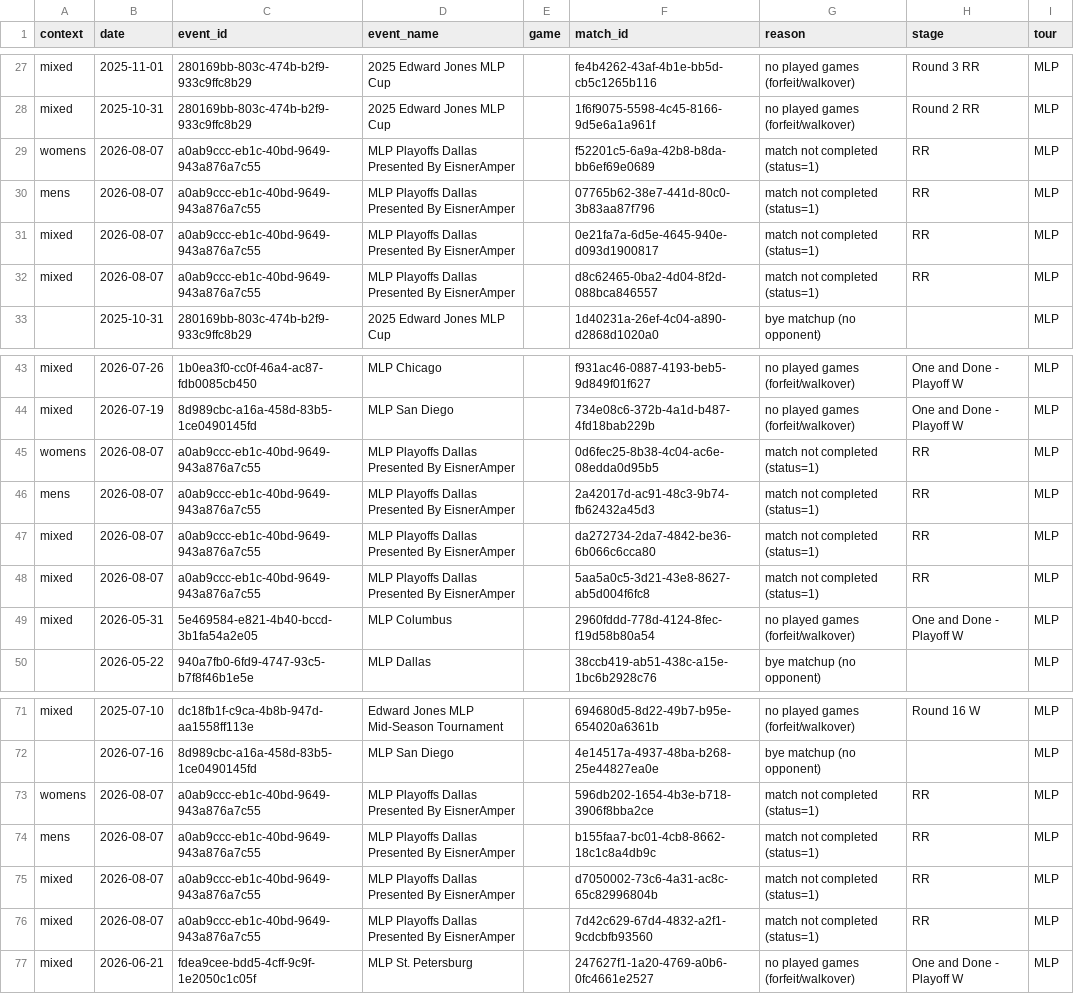
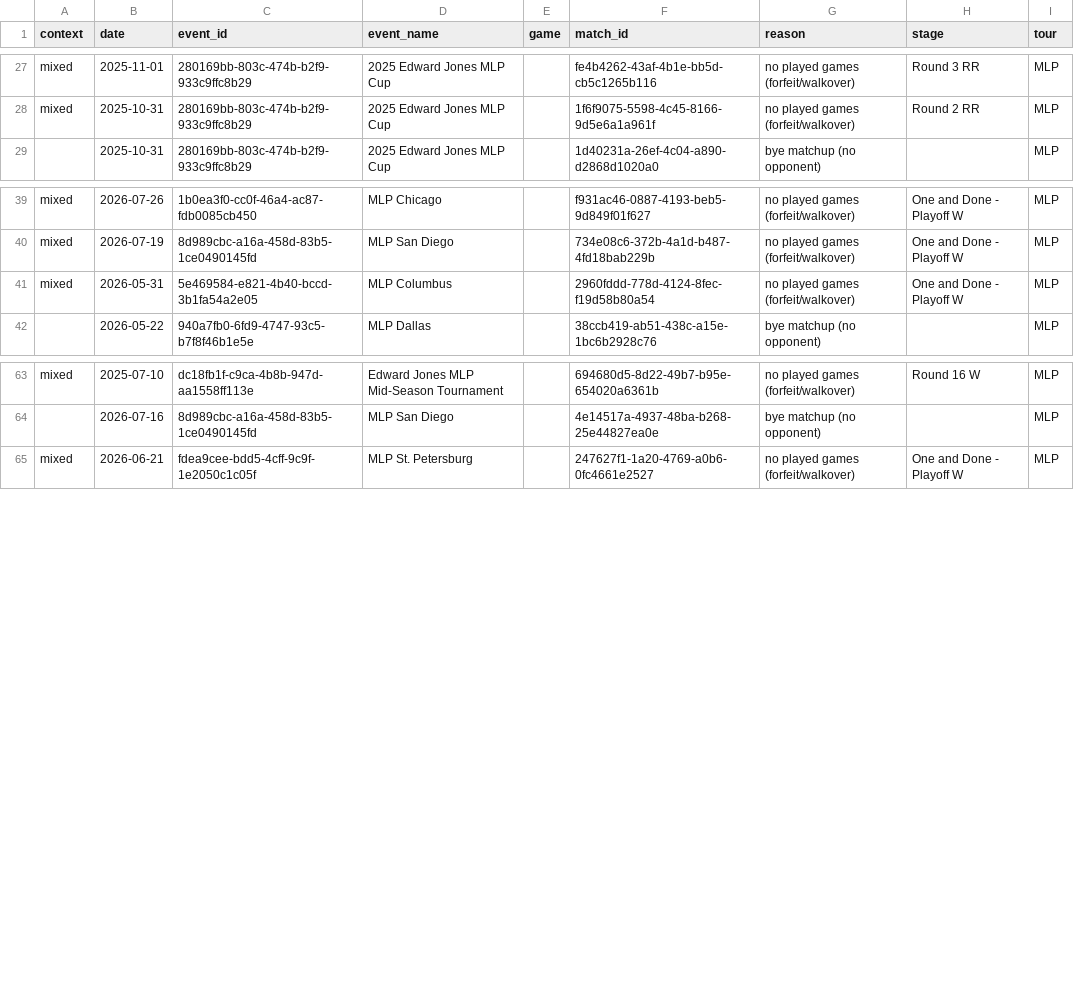
Before and after one commit to chad-murphy-data/pickleball, a CSV file: data/dropped.csv, drawn as a sheet; only a part is shown, gaps mark what is left out.

```diff
--- a/data/dropped.csv
+++ b/data/dropped.csv
@@ -28,6 +28,2 @@ mixed,2025-11-01,280169bb-803c-474b-b2f9-933c9ffc8b29,2025 Edward Jones MLP Cup,
 mixed,2025-10-31,280169bb-803c-474b-b2f9-933c9ffc8b29,2025 Edward Jones MLP Cup,,1f6f9075-5598-4c45-8166-9d5e6a1a961f,no played games (forfeit/walkover),Round 2 RR,MLP
-womens,2026-08-07,a0ab9ccc-eb1c-40bd-9649-943a876a7c55,MLP Playoffs Dallas Presented By EisnerAmper,,f52201c5-6a9a-42b8-b8da-bb6ef69e0689,match not completed (status=1),RR,MLP
-mens,2026-08-07,a0ab9ccc-eb1c-40bd-9649-943a876a7c55,MLP Playoffs Dallas Presented By EisnerAmper,,07765b62-38e7-441d-80c0-3b83aa87f796,match not completed (status=1),RR,MLP
-mixed,2026-08-07,a0ab9ccc-eb1c-40bd-9649-943a876a7c55,MLP Playoffs Dallas Presented By EisnerAmper,,0e21fa7a-6d5e-4645-940e-d093d1900817,match not completed (status=1),RR,MLP
-mixed,2026-08-07,a0ab9ccc-eb1c-40bd-9649-943a876a7c55,MLP Playoffs Dallas Presented By EisnerAmper,,d8c62465-0ba2-4d04-8f2d-088bca846557,match not completed (status=1),RR,MLP
 ,2025-10-31,280169bb-803c-474b-b2f9-933c9ffc8b29,2025 Edward Jones MLP Cup,,1d40231a-26ef-4c04-a890-d2868d1020a0,bye matchup (no opponent),,MLP
@@ -44,6 +40,2 @@ mixed,2026-07-26,1b0ea3f0-cc0f-46a4-ac87-fdb0085cb450,MLP Chicago,,f931ac46-0887
 mixed,2026-07-19,8d989cbc-a16a-458d-83b5-1ce0490145fd,MLP San Diego,,734e08c6-372b-4a1d-b487-4fd18bab229b,no played games (forfeit/walkover),One and Done - Playoff W,MLP
-womens,2026-08-07,a0ab9ccc-eb1c-40bd-9649-943a876a7c55,MLP Playoffs Dallas Presented By EisnerAmper,,0d6fec25-8b38-4c04-ac6e-08edda0d95b5,match not completed (status=1),RR,MLP
-mens,2026-08-07,a0ab9ccc-eb1c-40bd-9649-943a876a7c55,MLP Playoffs Dallas Presented By EisnerAmper,,2a42017d-ac91-48c3-9b74-fb62432a45d3,match not completed (status=1),RR,MLP
-mixed,2026-08-07,a0ab9ccc-eb1c-40bd-9649-943a876a7c55,MLP Playoffs Dallas Presented By EisnerAmper,,da272734-2da7-4842-be36-6b066c6cca80,match not completed (status=1),RR,MLP
-mixed,2026-08-07,a0ab9ccc-eb1c-40bd-9649-943a876a7c55,MLP Playoffs Dallas Presented By EisnerAmper,,5aa5a0c5-3d21-43e8-8627-ab5d004f6fc8,match not completed (status=1),RR,MLP
 mixed,2026-05-31,5e469584-e821-4b40-bccd-3b1fa54a2e05,MLP Columbus,,2960fddd-778d-4124-8fec-f19d58b80a54,no played games (forfeit/walkover),One and Done - Playoff W,MLP
@@ -72,6 +64,2 @@ mixed,2025-07-10,dc18fb1f-c9ca-4b8b-947d-aa1558ff113e,Edward Jones MLP Mid-Seaso
 ,2026-07-16,8d989cbc-a16a-458d-83b5-1ce0490145fd,MLP San Diego,,4e14517a-4937-48ba-b268-25e44827ea0e,bye matchup (no opponent),,MLP
-womens,2026-08-07,a0ab9ccc-eb1c-40bd-9649-943a876a7c55,MLP Playoffs Dallas Presented By EisnerAmper,,596db202-1654-4b3e-b718-3906f8bba2ce,match not completed (status=1),RR,MLP
-mens,2026-08-07,a0ab9ccc-eb1c-40bd-9649-943a876a7c55,MLP Playoffs Dallas Presented By EisnerAmper,,b155faa7-bc01-4cb8-8662-18c1c8a4db9c,match not completed (status=1),RR,MLP
-mixed,2026-08-07,a0ab9ccc-eb1c-40bd-9649-943a876a7c55,MLP Playoffs Dallas Presented By EisnerAmper,,d7050002-73c6-4a31-ac8c-65c82996804b,match not completed (status=1),RR,MLP
-mixed,2026-08-07,a0ab9ccc-eb1c-40bd-9649-943a876a7c55,MLP Playoffs Dallas Presented By EisnerAmper,,7d42c629-67d4-4832-a2f1-9cdcbfb93560,match not completed (status=1),RR,MLP
 mixed,2026-06-21,fdea9cee-bdd5-4cff-9c9f-1e2050c1c05f,MLP St. Petersburg,,247627f1-1a20-4769-a0b6-0fc4661e2527,no played games (forfeit/walkover),One and Done - Playoff W,MLP
```
Also changed, not shown: data/dreambreakers.csv, 4 other files.
